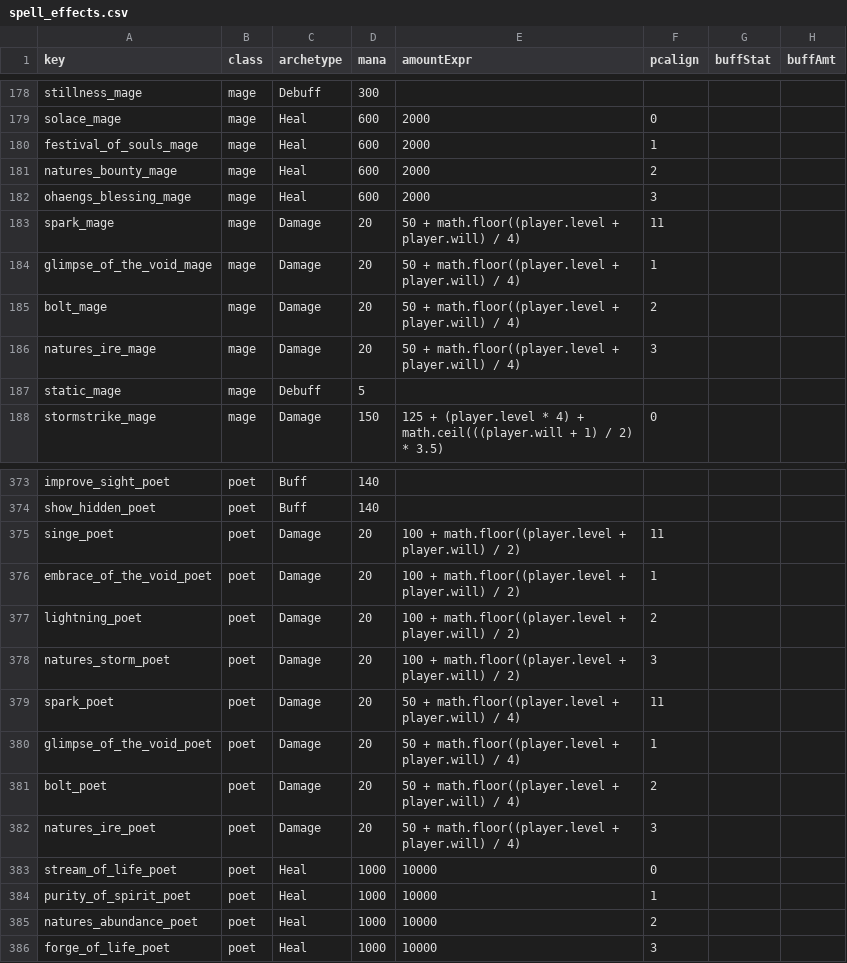
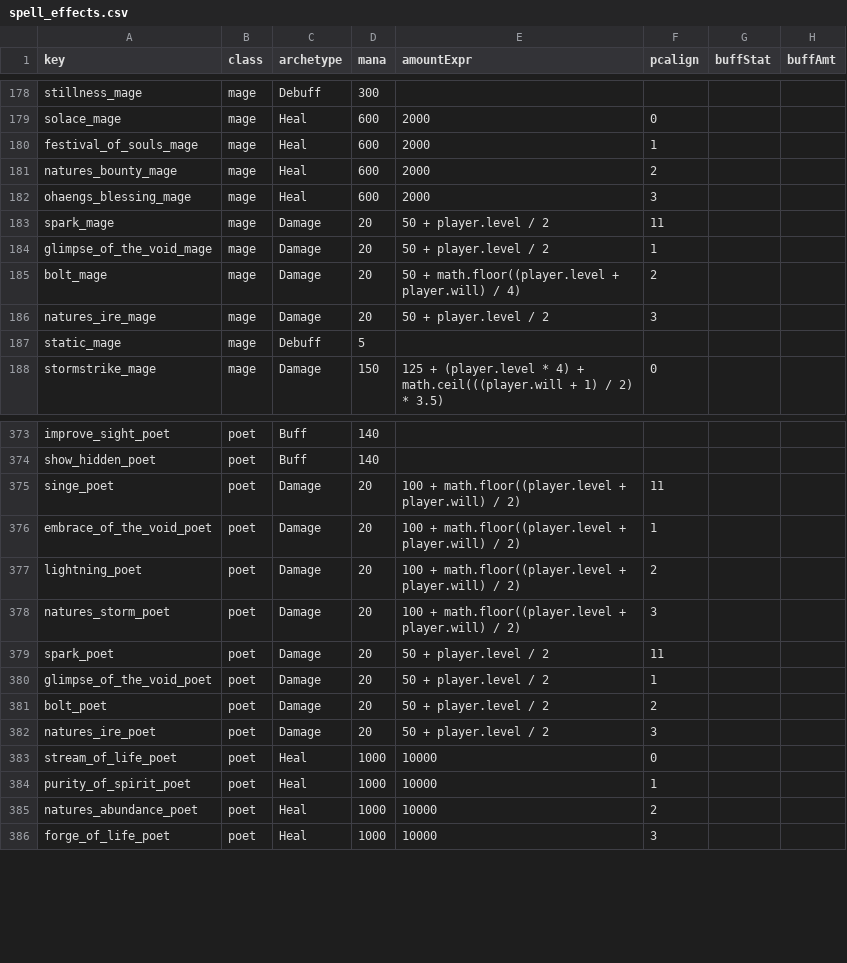
Before and after one commit to Essorcal/Project1998, a CSV file: game-data/spell_effects.csv, drawn as a sheet; only a part is shown, gaps mark what is left out; the diff names each change by its address in the sheet, - before the commit and + after, or states it on an @@ line.

Commit message:
The Spark family lands 50 + level/2 with its half netted at the armour step
#200, decided by Caleb on 2026-10-21 (decision sheet item 13). The live
Spark probe (docs/4.x/Protocol.md, "DAMAGE SPELLS TAKE THE TARGET'S AC
TOO") solves floor((50 + level/2) x (1 + ac/100)) across 19 readings
with zero residual, and a +1 Will item changed nothing. Our rows read
50 + floor((level + will)/4), a whole number: the level-11 rabbit
reading (111) came out 110, and Will moved a cast by a quarter point.
RTK's spark.lua (15 + floor(level/2) + floor((will + 3)/4)) is weight 0
and lands about 40% of the live figure.

Seven rows change: Spark, Glimpse of the Void and Nature's Ire for mage,
and all four for poet. Mage Bolt does not: SpellParams.csv binds
bolt_mage to verbs.magic_damage (2 + 1.5 x Will, 4 mana), so its row is
never read, and moving it onto the Spark row would change it by tens of
points, not the sheet's 0-1. That row is held for Caleb, and a fact
pins that it is untouched.

The data alone would not have done it. CastArch rounded the evaluated
amount half to even, and ctx:magicDamage, LuaMagicDamage, LuaDamageTarget,
SpellNet, HitPlayerWithSpell, ReceiveSpellDamage and DamageIntake.Raw
each took an int, so 57.5 became 58 and the level-15 self-cast at AC 85
landed 107 where the probe read 106. They now carry a double to
Combat.ApplyArmor, which already took one for exactly this reason. No
other Damage row yields a fraction (each is whole arithmetic or wrapped
in math.floor/ceil), and the heal and area verbs still round inside
SpellContext, so nothing else moves. The self-test's Spark figure at
level 50 / Will 30 is 75 now (was 70).

SparkFamilyBaseTests casts each row from the book through the real 0x0F
frame: the three creature readings and the issue's level-50 case, the
level-15/16 self-casts at AC 85 on Village Arena, Will 10 against 50 at
level 30, and Bolt's own verb. With the base versions of the fix files,
32 of 35 red in Debug and in Release (--no-incremental); with the new
rows but the old rounding, 23 of 33 red.

```diff
--- a/game-data/spell_effects.csv
+++ b/game-data/spell_effects.csv
-E183:E184 (amountExpr): 50 + math.floor((player.level + player.will) / 4)
+E183:E184 (amountExpr): 50 + player.level / 2
-E186 (amountExpr): 50 + math.floor((player.level + player.will) / 4)
+E186 (amountExpr): 50 + player.level / 2
-E379:E382 (amountExpr): 50 + math.floor((player.level + player.will) / 4)
+E379:E382 (amountExpr): 50 + player.level / 2
```
Also changed, not shown: 6 other files.
